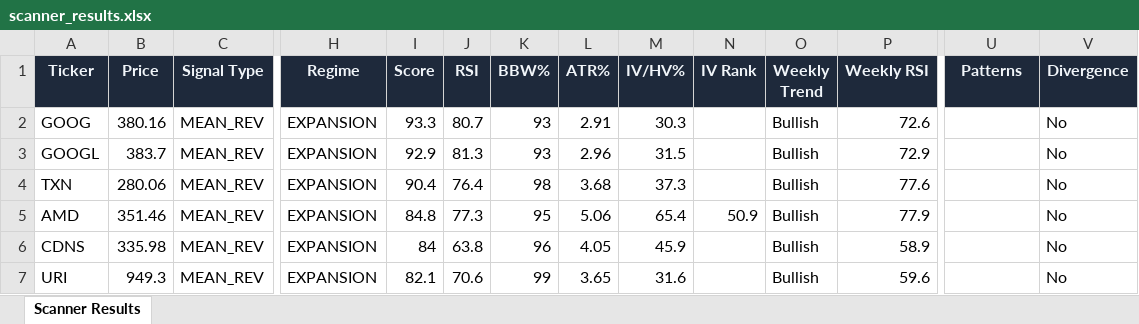
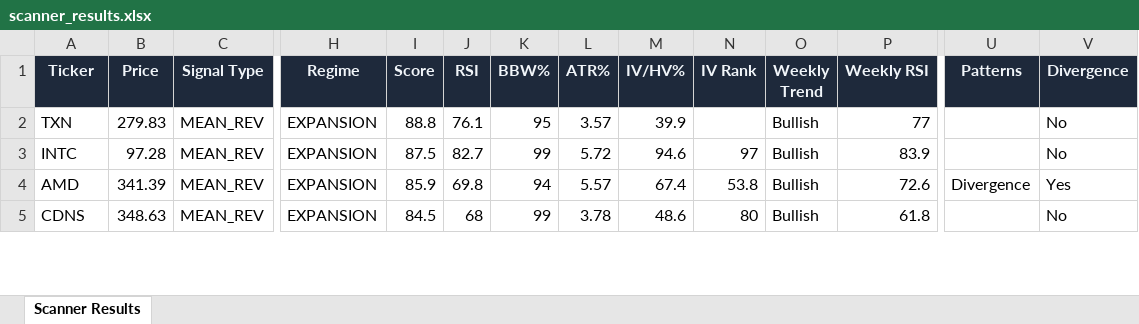
Before and after one commit to 6000rr4n/BM-screener, an Excel workbook: output/scanner_results.xlsx, sheet Scanner Results, drawn as a sheet; only a part is shown, gaps mark what is left out; values as stored, in another font and other column widths than the file's, no borders; removed rows and columns are numbered as before the commit, all else as after; rows hold the shown columns only; the diff covers the shown part only; the diff names each change by its address in the sheet, - before the commit and + after, or states it on an @@ line.

```diff
--- a/output/scanner_results.xlsx (sheet Scanner Results)
+++ b/output/scanner_results.xlsx (sheet Scanner Results)
-row 2: GOOG | 380.16 | MEAN_REV | EXPANSION | 93.3 | 80.7 | 93 | 2.91 | 30.3 |  | Bullish | 72.6 |  | No
-row 3: GOOGL | 383.7 | MEAN_REV | EXPANSION | 92.9 | 81.3 | 93 | 2.96 | 31.5 |  | Bullish | 72.9 |  | No
-B2 (Price): 280.06
+B2 (Price): 279.83
-I2 (Score): 90.4
+I2 (Score): 88.8
-J2 (RSI): 76.4
+J2 (RSI): 76.1
-K2 (BBW%): 98
+K2 (BBW%): 95
-L2 (ATR%): 3.68
+L2 (ATR%): 3.57
-M2 (IV/HV%): 37.3
+M2 (IV/HV%): 39.9
-P2 (Weekly RSI): 77.6
+P2 (Weekly RSI): 77
+row 3: INTC | 97.28 | MEAN_REV | EXPANSION | 87.5 | 82.7 | 99 | 5.72 | 94.6 | 97 | Bullish | 83.9 |  | No
-B4 (Price): 351.46
+B4 (Price): 341.39
-I4 (Score): 84.8
+I4 (Score): 85.9
-J4 (RSI): 77.3
+J4 (RSI): 69.8
-K4 (BBW%): 95
+K4 (BBW%): 94
-L4 (ATR%): 5.06
+L4 (ATR%): 5.57
-M4 (IV/HV%): 65.4
+M4 (IV/HV%): 67.4
-N4 (IV Rank): 50.9
+N4 (IV Rank): 53.8
-P4 (Weekly RSI): 77.9
+P4 (Weekly RSI): 72.6
-U4 (Patterns): (empty)
+U4 (Patterns): Divergence
-V4 (Divergence): No
+V4 (Divergence): Yes
-B5 (Price): 335.98
+B5 (Price): 348.63
-I5 (Score): 84
+I5 (Score): 84.5
-J5 (RSI): 63.8
+J5 (RSI): 68
-K5 (BBW%): 96
+K5 (BBW%): 99
-L5 (ATR%): 4.05
+L5 (ATR%): 3.78
-M5 (IV/HV%): 45.9
+M5 (IV/HV%): 48.6
-N5 (IV Rank): (empty)
+N5 (IV Rank): 80
-P5 (Weekly RSI): 58.9
+P5 (Weekly RSI): 61.8
-row 7: URI | 949.3 | MEAN_REV | EXPANSION | 82.1 | 70.6 | 99 | 3.65 | 31.6 |  | Bullish | 59.6 |  | No
```
Also changed, not shown: 10 added rows, 10 removed rows and 167 edited cells elsewhere in this sheet, 1 other file.
